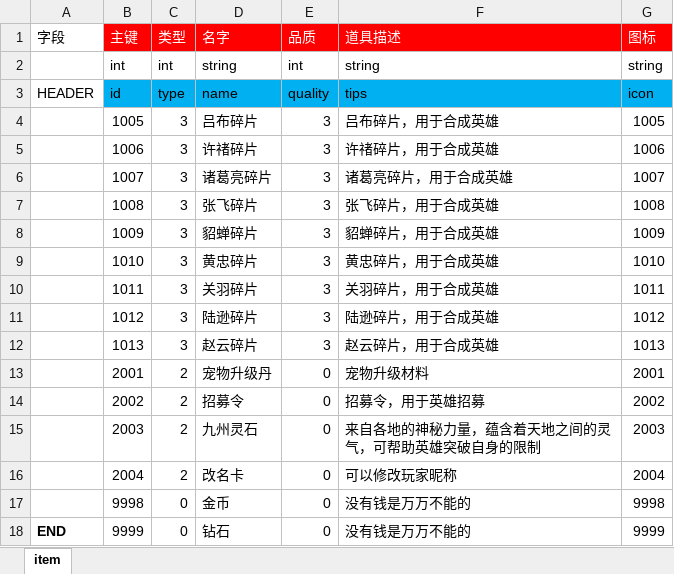
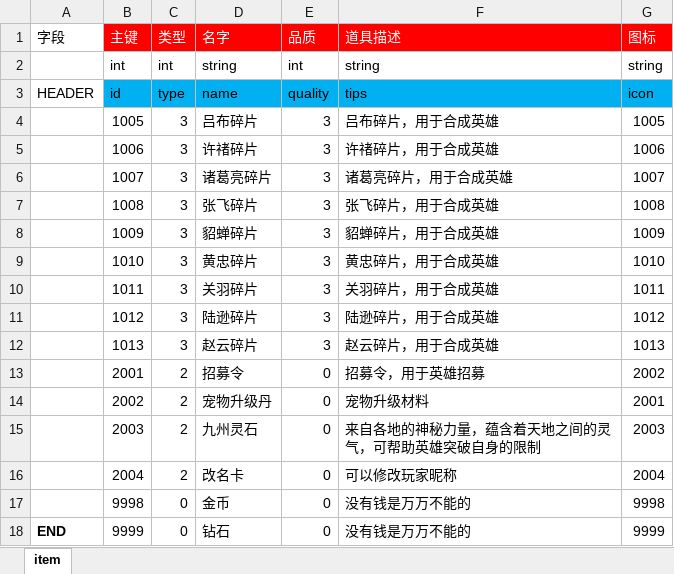
Before and after one commit to kingston-csj/gforgame, an Excel workbook: config/excel/prop.xlsx, sheet item, drawn as a sheet; values as stored, in another font and other column widths than the file's, no borders; the diff names each change by its address in the sheet, - before the commit and + after, or states it on an @@ line.

```diff
--- a/config/excel/prop.xlsx (sheet item)
+++ b/config/excel/prop.xlsx (sheet item)
-D13 (名字): 宠物升级丹
+D13 (名字): 招募令
-F13 (道具描述): 宠物升级材料
+F13 (道具描述): 招募令，用于英雄招募
-G13 (图标): 2001
+G13 (图标): 2002
-D14 (名字): 招募令
+D14 (名字): 宠物升级丹
-F14 (道具描述): 招募令，用于英雄招募
+F14 (道具描述): 宠物升级材料
-G14 (图标): 2002
+G14 (图标): 2001
```
Also changed, not shown: config/excel/hero.xlsx, 30 other files.
